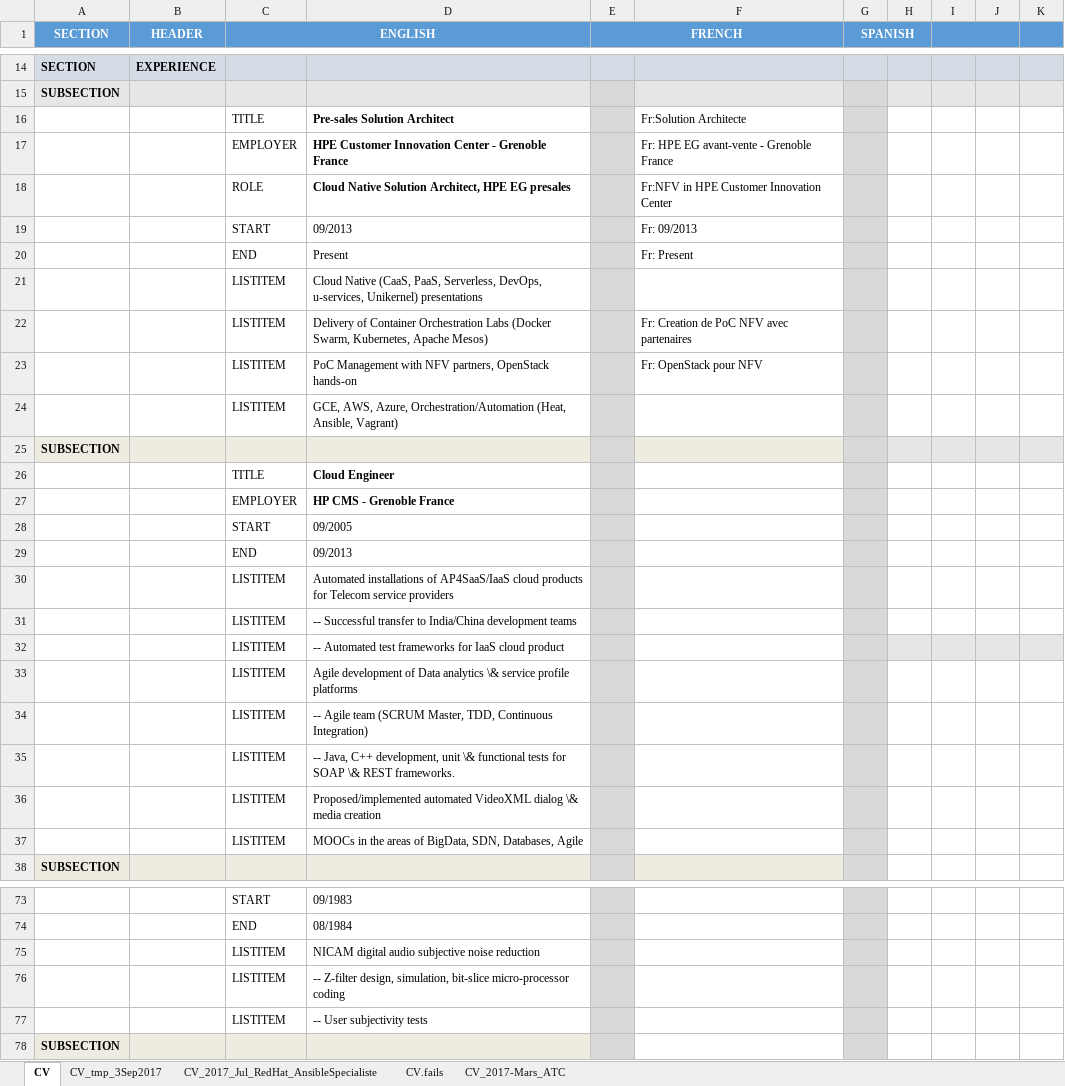
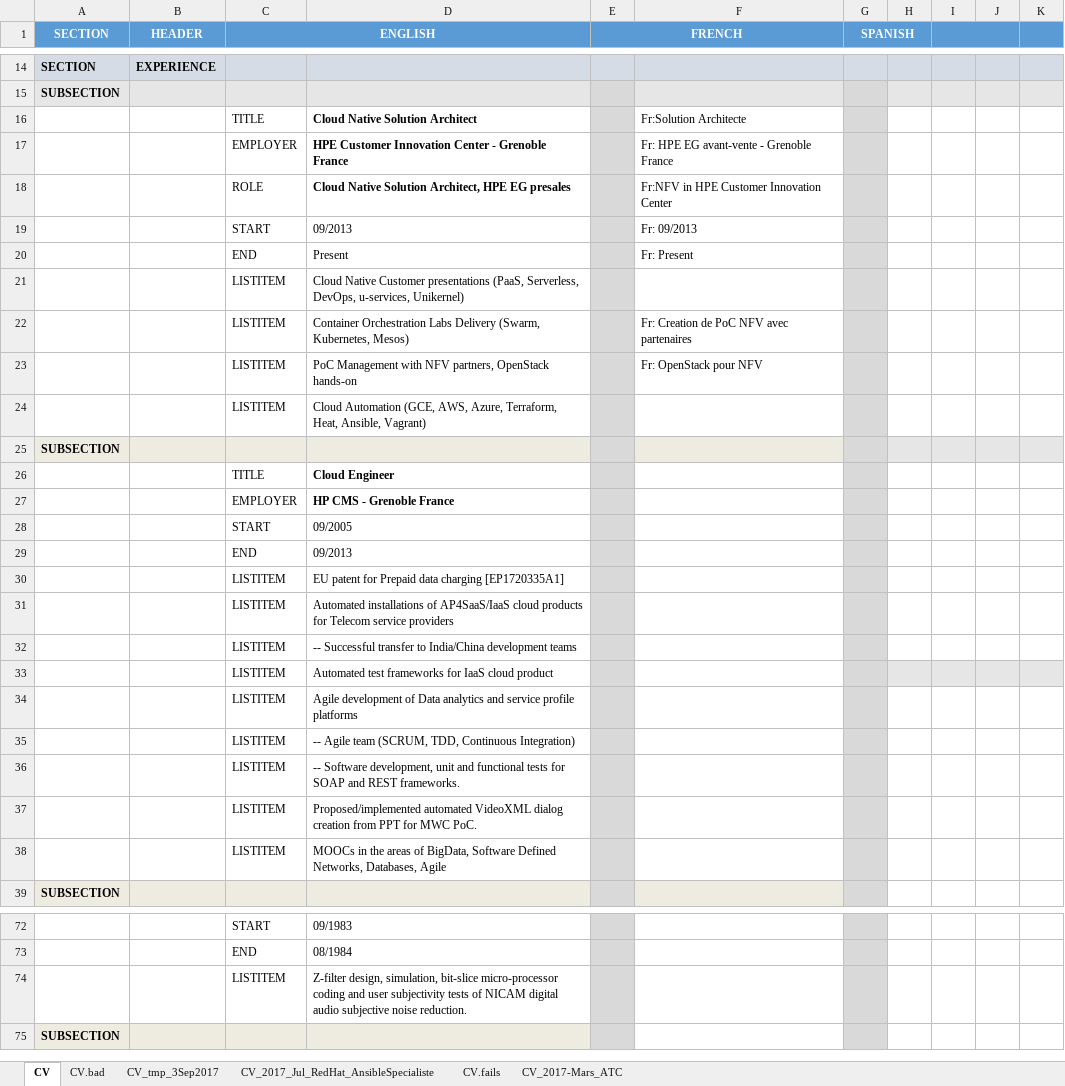
Before and after one commit to mjbright/mjbright.github.io, an Excel workbook: static/docs/src/CV.xlsx, sheet CV, drawn as a sheet; only a part is shown, gaps mark what is left out; values as stored, in another font and other column widths than the file's, no borders; removed rows and columns are numbered as before the commit, all else as after; the diff covers the shown part only; the diff names each change by its address in the sheet, - before the commit and + after, or states it on an @@ line.

Commit message:
Updated with LElefan, Docker Community Leader, ...

```diff
--- a/static/docs/src/CV.xlsx (sheet CV)
+++ b/static/docs/src/CV.xlsx (sheet CV)
+sheet tab: CV.bad
-D16: Pre-sales Solution Architect
+D16: Cloud Native Solution Architect
-D21: Cloud Native (CaaS, PaaS, Serverless, DevOps, u-services, Unikernel) presentations
+D21: Cloud Native Customer presentations (PaaS, Serverless, DevOps, u-services, Unikernel)
-D22: Delivery of Container Orchestration Labs (Docker Swarm, Kubernetes, Apache Mesos)
+D22: Container Orchestration Labs Delivery (Swarm, Kubernetes, Mesos)
-D24: GCE, AWS, Azure, Orchestration/Automation (Heat, Ansible, Vagrant)
+D24: Cloud Automation (GCE, AWS, Azure, Terraform, Heat, Ansible, Vagrant)
@@ row 43 moved to row 30: LISTITEM @@
-D33: -- Automated test…
+D33: Automated test…
-D34: …Data analytics \& service profile…
+D34: …Data analytics and service profile…
-D35: …Agile team (SCRUM Master, TDD, Continuous…
+D35: …Agile team (SCRUM, TDD, Continuous…
-D36: -- Java, C++ development, unit \& functional tests for SOAP \& REST frameworks.
+D36: -- Software development, unit and functional tests for SOAP and REST frameworks.
-D37: …VideoXML dialog \& media creation
+D37: …VideoXML dialog creation from PPT for MWC PoC.
-D38: …of BigData, SDN, Databases, Agile
+D38: …of BigData, Software Defined Networks, Databases, Agile
-row 75:  |  | LISTITEM | NICAM digital audio subjective noise reduction
-D74: -- Z-filter design, simulation, bit-slice micro-processor coding
+D74: Z-filter design, simulation, bit-slice micro-processor coding and user subjectivity tests of NICAM digital audio subjective noise reduction.
-row 77:  |  | LISTITEM | -- User subjectivity tests
```
Also changed, not shown: 4 added rows, 5 removed rows, 14 edited cells and cell formats elsewhere in this sheet, 1 other file.
